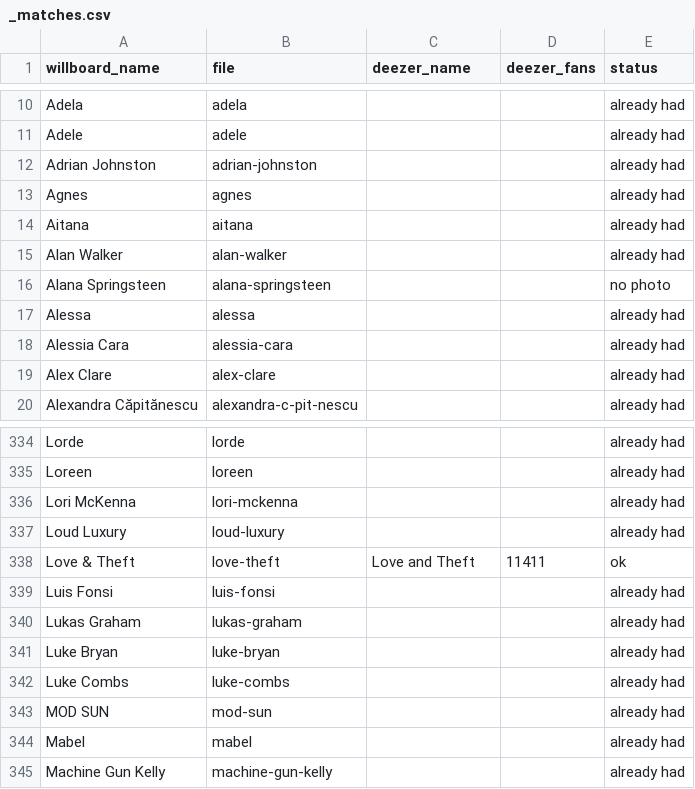
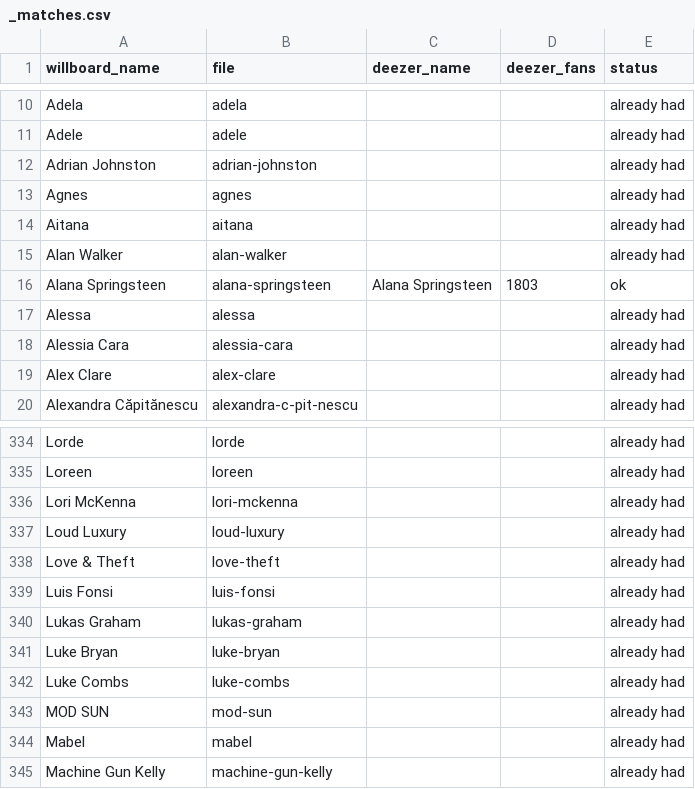
Before and after one commit to will-heikes/Willboard.com, a CSV file: images/artists/_matches.csv, drawn as a sheet; only a part is shown, gaps mark what is left out.

```diff
--- a/images/artists/_matches.csv
+++ b/images/artists/_matches.csv
@@ -15,3 +15,3 @@ Aitana,aitana,,,already had
 Alan Walker,alan-walker,,,already had
-Alana Springsteen,alana-springsteen,,,no photo
+Alana Springsteen,alana-springsteen,Alana Springsteen,1803,ok
 Alessa,alessa,,,already had
@@ -337,3 +337,3 @@ Lori McKenna,lori-mckenna,,,already had
 Loud Luxury,loud-luxury,,,already had
-Love & Theft,love-theft,Love and Theft,11411,ok
+Love & Theft,love-theft,,,already had
 Luis Fonsi,luis-fonsi,,,already had
```
Also changed, not shown: 2 other files.
